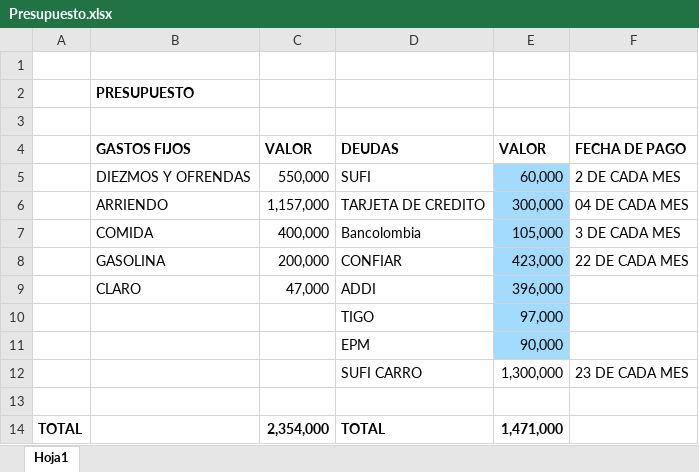
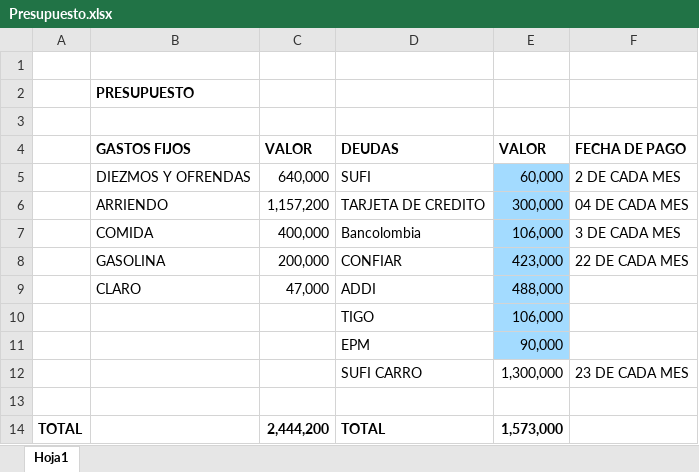
Before and after one commit to karitoaguas/Personal_Karoaly, an Excel workbook: PERSONAL KAROLAY/FINANZAS/Presupuesto.xlsx, sheet Hoja1, drawn as a sheet; values as stored, in another font and other column widths than the file's, no borders; the diff names each change by its address in the sheet, - before the commit and + after, or states it on an @@ line.

```diff
--- a/PERSONAL KAROLAY/FINANZAS/Presupuesto.xlsx (sheet Hoja1)
+++ b/PERSONAL KAROLAY/FINANZAS/Presupuesto.xlsx (sheet Hoja1)
-C5 (VALOR): 550,000
+C5 (VALOR): 640,000
-C6 (VALOR): 1,157,000
+C6 (VALOR): 1,157,200
-E7 (VALOR): 105,000
+E7 (VALOR): 106,000
-E9 (VALOR): 396,000
+E9 (VALOR): 488,000
-E10 (VALOR): 97,000
+E10 (VALOR): 106,000
-C14 (VALOR): 2,354,000
+C14 (VALOR): 2,444,200
-E14 (VALOR): 1,471,000
+E14 (VALOR): 1,573,000
```
Also changed, not shown: 3 other files.
